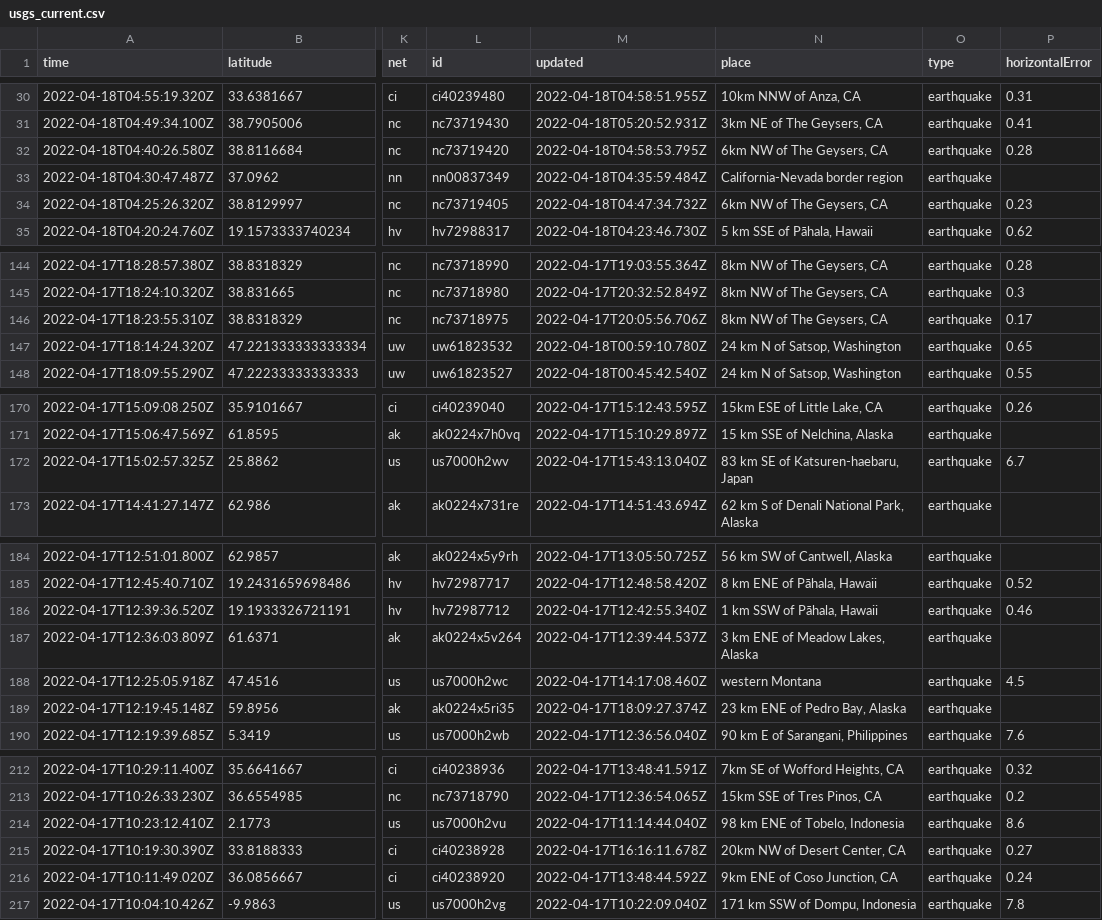
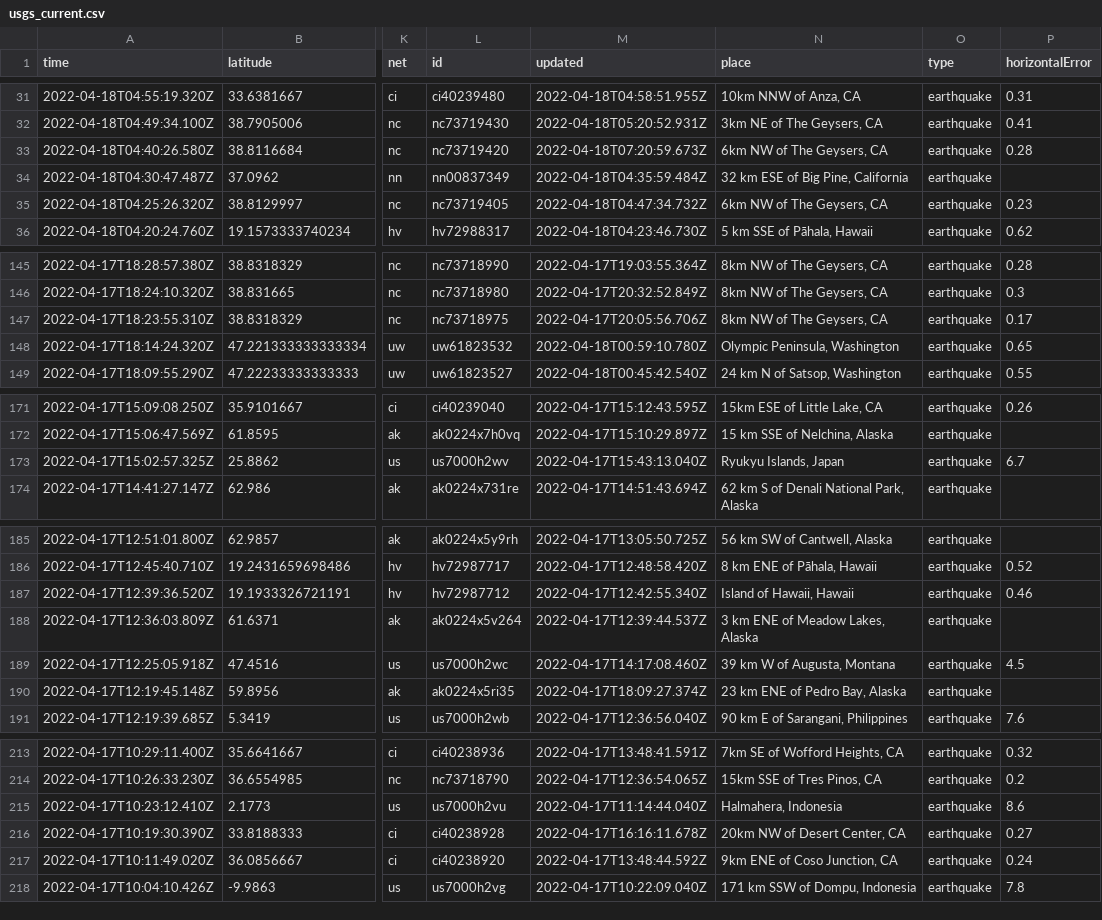
Before and after one commit to AnjDelgado/my-data-robot, a CSV file: usgs_current.csv, drawn as a sheet; only a part is shown, gaps mark what is left out; addresses are those after the commit; the diff covers the shown part only; the diff names each change by its address in the sheet, - before the commit and + after, or states it on an @@ line.

```diff
--- a/usgs_current.csv
+++ b/usgs_current.csv
-M33 (updated): 2022-04-18T04:58:53.795Z
+M33 (updated): 2022-04-18T07:20:59.673Z
-N34 (place): California-Nevada border region
+N34 (place): 32 km ESE of Big Pine, California
-N148 (place): 24 km N of Satsop, Washington
+N148 (place): Olympic Peninsula, Washington
-N173 (place): 83 km SE of Katsuren-haebaru, Japan
+N173 (place): Ryukyu Islands, Japan
-N187 (place): 1 km SSW of Pāhala, Hawaii
+N187 (place): Island of Hawaii, Hawaii
-N189 (place): western Montana
+N189 (place): 39 km W of Augusta, Montana
-N215 (place): 98 km ENE of Tobelo, Indonesia
+N215 (place): Halmahera, Indonesia
```
Also changed, not shown: 1 added row, 3 removed rows and 11 edited cells elsewhere in this file.
